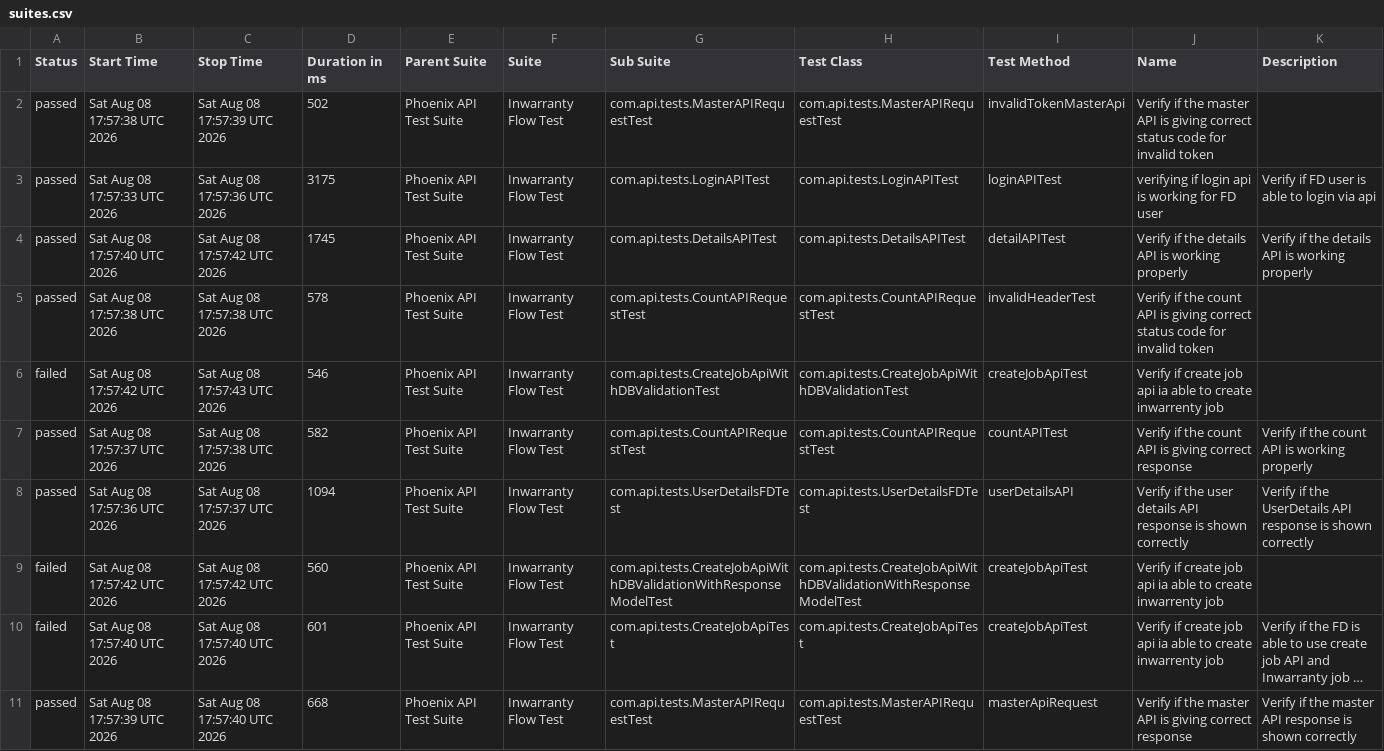
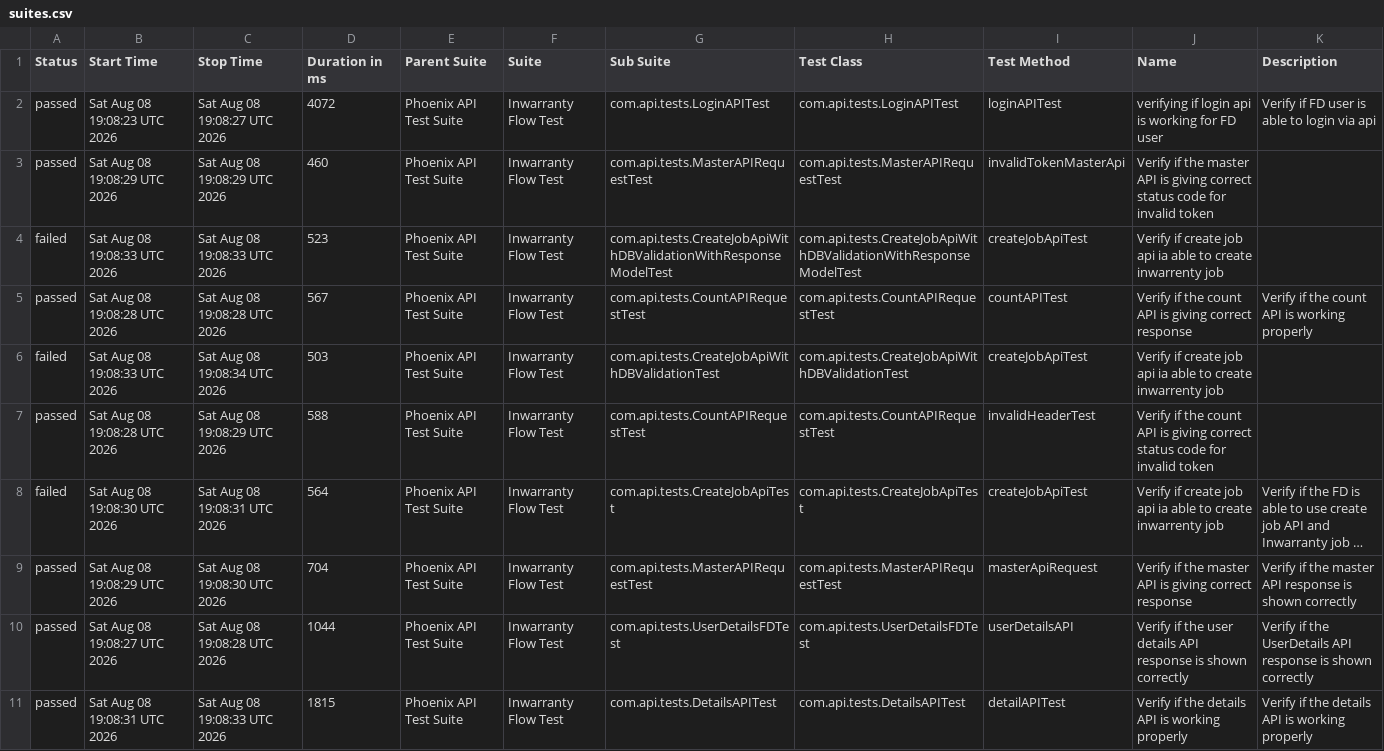
Before and after one commit to divyaNandakumar12/PhoenixTestAutomationFramework, a CSV file: data/suites.csv, drawn as a sheet; long unchanged cells end in …; removed rows and columns are numbered as before the commit, all else as after; the diff names each change by its address in the sheet, - before the commit and + after, or states it on an @@ line.

```diff
--- a/data/suites.csv
+++ b/data/suites.csv
-row 2: passed | Sat Aug 08 17:57:38 UTC 2026 | Sat Aug 08 17:57:39 UTC 2026 | 502 | Phoenix API Test Suite | Inwarranty Flow Test | com.api.tests.MasterAPIRequestTest | com.api.tests.MasterAPIRequestTest | invalidTokenMasterApi | Verify if the master API is giving correct status code for invalid token
-B2 (Start Time): Sat Aug 08 17:57:33 UTC 2026
+B2 (Start Time): Sat Aug 08 19:08:23 UTC 2026
-C2 (Stop Time): Sat Aug 08 17:57:36 UTC 2026
+C2 (Stop Time): Sat Aug 08 19:08:27 UTC 2026
-D2 (Duration in ms): 3175
+D2 (Duration in ms): 4072
-row 4: passed | Sat Aug 08 17:57:40 UTC 2026 | Sat Aug 08 17:57:42 UTC 2026 | 1745 | Phoenix API Test Suite | Inwarranty Flow Test | com.api.tests.DetailsAPITest | com.api.tests.DetailsAPITest | detailAPITest | Verify if the details API is working properly | Verify if the details API is working properly
-B3 (Start Time): Sat Aug 08 17:57:38 UTC 2026
+B3 (Start Time): Sat Aug 08 19:08:29 UTC 2026
-C3 (Stop Time): Sat Aug 08 17:57:38 UTC 2026
+C3 (Stop Time): Sat Aug 08 19:08:29 UTC 2026
-D3 (Duration in ms): 578
+D3 (Duration in ms): 460
-G3 (Sub Suite): com.api.tests.CountAPIRequestTest
+G3 (Sub Suite): com.api.tests.MasterAPIRequestTest
-H3 (Test Class): com.api.tests.CountAPIRequestTest
+H3 (Test Class): com.api.tests.MasterAPIRequestTest
-I3 (Test Method): invalidHeaderTest
+I3 (Test Method): invalidTokenMasterApi
-J3 (Name): …if the count API is…
+J3 (Name): …if the master API is…
-B4 (Start Time): Sat Aug 08 17:57:42 UTC 2026
+B4 (Start Time): Sat Aug 08 19:08:33 UTC 2026
-C4 (Stop Time): Sat Aug 08 17:57:43 UTC 2026
+C4 (Stop Time): Sat Aug 08 19:08:33 UTC 2026
-D4 (Duration in ms): 546
+D4 (Duration in ms): 523
-G4 (Sub Suite): com.api.tests.CreateJobApiWithDBValidationTest
+G4 (Sub Suite): com.api.tests.CreateJobApiWithDBValidationWithResponseModelTest
-H4 (Test Class): com.api.tests.CreateJobApiWithDBValidationTest
+H4 (Test Class): com.api.tests.CreateJobApiWithDBValidationWithResponseModelTest
-B5 (Start Time): Sat Aug 08 17:57:37 UTC 2026
+B5 (Start Time): Sat Aug 08 19:08:28 UTC 2026
-C5 (Stop Time): Sat Aug 08 17:57:38 UTC 2026
+C5 (Stop Time): Sat Aug 08 19:08:28 UTC 2026
-D5 (Duration in ms): 582
+D5 (Duration in ms): 567
-row 8: passed | Sat Aug 08 17:57:36 UTC 2026 | Sat Aug 08 17:57:37 UTC 2026 | 1094 | Phoenix API Test Suite | Inwarranty Flow Test | com.api.tests.UserDetailsFDTest | com.api.tests.UserDetailsFDTest | userDetailsAPI | Verify if the user details API response is shown correctly | Verify if the UserDetails API response is shown correctly
-B6 (Start Time): Sat Aug 08 17:57:42 UTC 2026
+B6 (Start Time): Sat Aug 08 19:08:33 UTC 2026
-C6 (Stop Time): Sat Aug 08 17:57:42 UTC 2026
+C6 (Stop Time): Sat Aug 08 19:08:34 UTC 2026
-D6 (Duration in ms): 560
+D6 (Duration in ms): 503
-G6 (Sub Suite): com.api.tests.CreateJobApiWithDBValidationWithResponseModelTest
+G6 (Sub Suite): com.api.tests.CreateJobApiWithDBValidationTest
-H6 (Test Class): com.api.tests.CreateJobApiWithDBValidationWithResponseModelTest
+H6 (Test Class): com.api.tests.CreateJobApiWithDBValidationTest
+row 7: passed | Sat Aug 08 19:08:28 UTC 2026 | Sat Aug 08 19:08:29 UTC 2026 | 588 | Phoenix API Test Suite | Inwarranty Flow Test | com.api.tests.CountAPIRequestTest | com.api.tests.CountAPIRequestTest | invalidHeaderTest | Verify if the count API is giving correct status code for invalid token
-B8 (Start Time): Sat Aug 08 17:57:40 UTC 2026
+B8 (Start Time): Sat Aug 08 19:08:30 UTC 2026
-C8 (Stop Time): Sat Aug 08 17:57:40 UTC 2026
+C8 (Stop Time): Sat Aug 08 19:08:31 UTC 2026
-D8 (Duration in ms): 601
+D8 (Duration in ms): 564
-B9 (Start Time): Sat Aug 08 17:57:39 UTC 2026
+B9 (Start Time): Sat Aug 08 19:08:29 UTC 2026
-C9 (Stop Time): Sat Aug 08 17:57:40 UTC 2026
+C9 (Stop Time): Sat Aug 08 19:08:30 UTC 2026
-D9 (Duration in ms): 668
+D9 (Duration in ms): 704
+row 10: passed | Sat Aug 08 19:08:27 UTC 2026 | Sat Aug 08 19:08:28 UTC 2026 | 1044 | Phoenix API Test Suite | Inwarranty Flow Test | com.api.tests.UserDetailsFDTest | com.api.tests.UserDetailsFDTest | userDetailsAPI | Verify if the user details API response is shown correctly | Verify if the UserDetails API response is shown correctly
+row 11: passed | Sat Aug 08 19:08:31 UTC 2026 | Sat Aug 08 19:08:33 UTC 2026 | 1815 | Phoenix API Test Suite | Inwarranty Flow Test | com.api.tests.DetailsAPITest | com.api.tests.DetailsAPITest | detailAPITest | Verify if the details API is working properly | Verify if the details API is working properly
```
Also changed, not shown: data/behaviors.csv, 58 other files.
